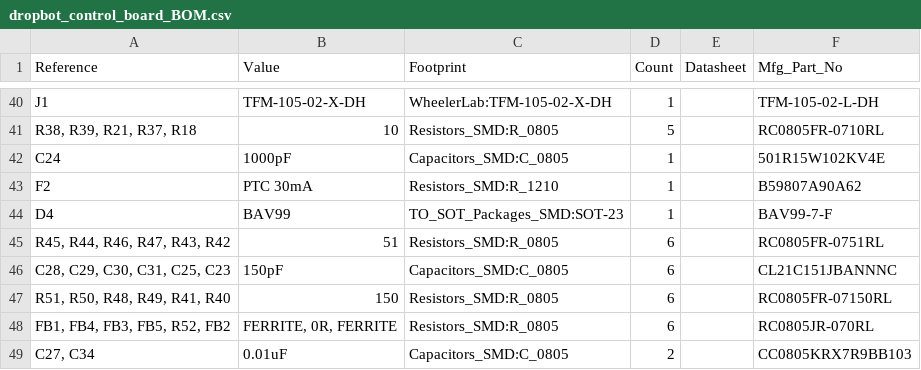
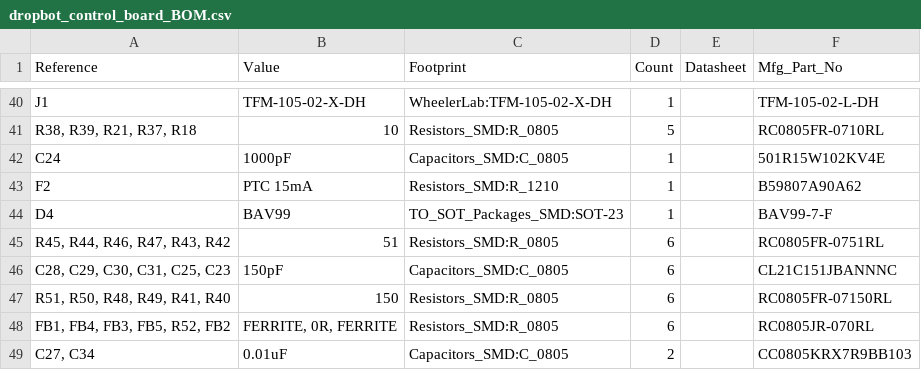
Before and after one commit to sci-bots/dropbot-control-board.kicad, a CSV file: dropbot_control_board_BOM.csv, drawn as a sheet; only a part is shown, gaps mark what is left out.

```diff
--- a/dropbot_control_board_BOM.csv
+++ b/dropbot_control_board_BOM.csv
@@ -42,3 +42,3 @@ J1,TFM-105-02-X-DH,WheelerLab:TFM-105-02-X-DH,1,,TFM-105-02-L-DH
 C24,1000pF,Capacitors_SMD:C_0805,1,,501R15W102KV4E
-F2,PTC 30mA,Resistors_SMD:R_1210,1,,B59807A90A62
+F2,PTC 15mA,Resistors_SMD:R_1210,1,,B59807A90A62
 D4,BAV99,TO_SOT_Packages_SMD:SOT-23,1,,BAV99-7-F
```
Also changed, not shown: 4 other files.
